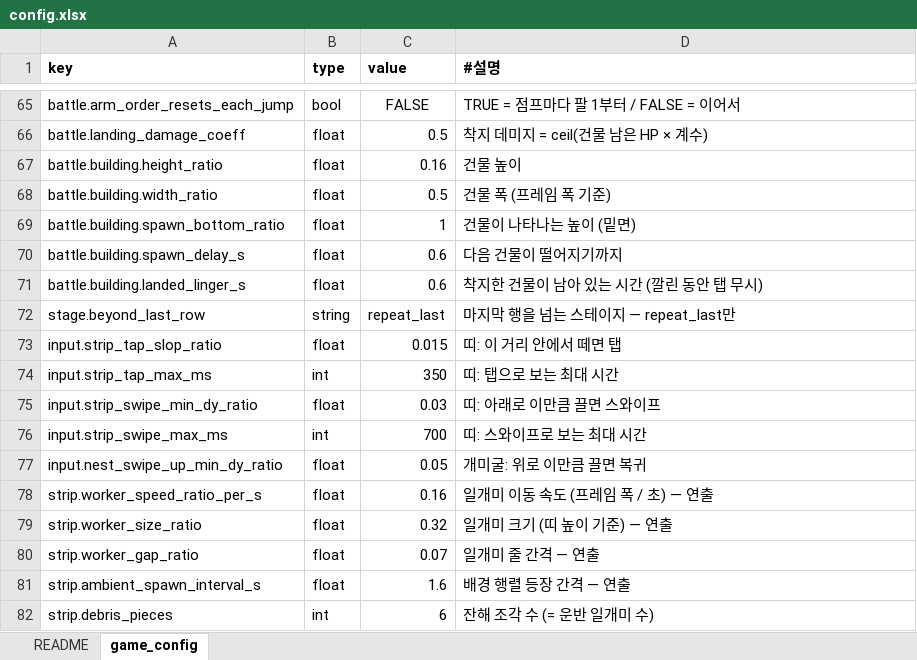
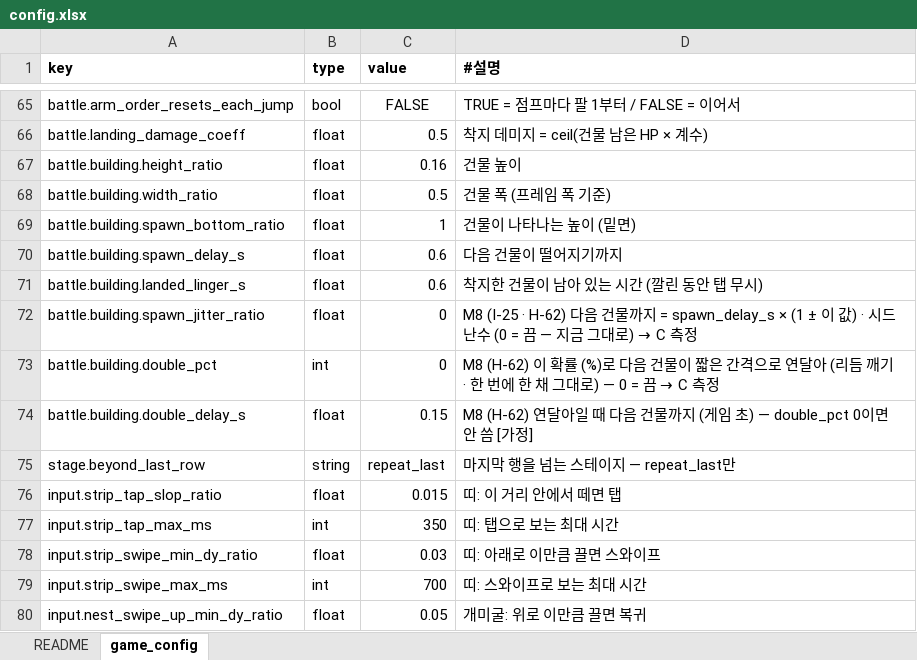
Before and after one commit to chajuseong/crumble-ant, an Excel workbook: design/tables/config.xlsx, sheet game_config, drawn as a sheet; only a part is shown, gaps mark what is left out; the shorter side is filled out with more unchanged rows; values as stored, in another font and other column widths than the file's, no borders; the diff names each change by its address in the sheet, - before the commit and + after, or states it on an @@ line.

```diff
--- a/design/tables/config.xlsx (sheet game_config)
+++ b/design/tables/config.xlsx (sheet game_config)
+row 72: battle.building.spawn_jitter_ratio | float | 0 | M8 (I-25 · H-62) 다음 건물까지 = spawn_delay_s × (1 ± 이 값) · 시드 난수 (0 = 끔 — 지금 그대로) → C 측정
+row 73: battle.building.double_pct | int | 0 | M8 (H-62) 이 확률 (%)로 다음 건물이 짧은 간격으로 연달아 (리듬 깨기 · 한 번에 한 채 그대로) — 0 = 끔 → C 측정
+row 74: battle.building.double_delay_s | float | 0.15 | M8 (H-62) 연달아일 때 다음 건물까지 (게임 초) — double_pct 0이면 안 씀 [가정]
```
Also changed, not shown: design/tables/art.xlsx, design/tables/fx.xlsx, 10 other files.
